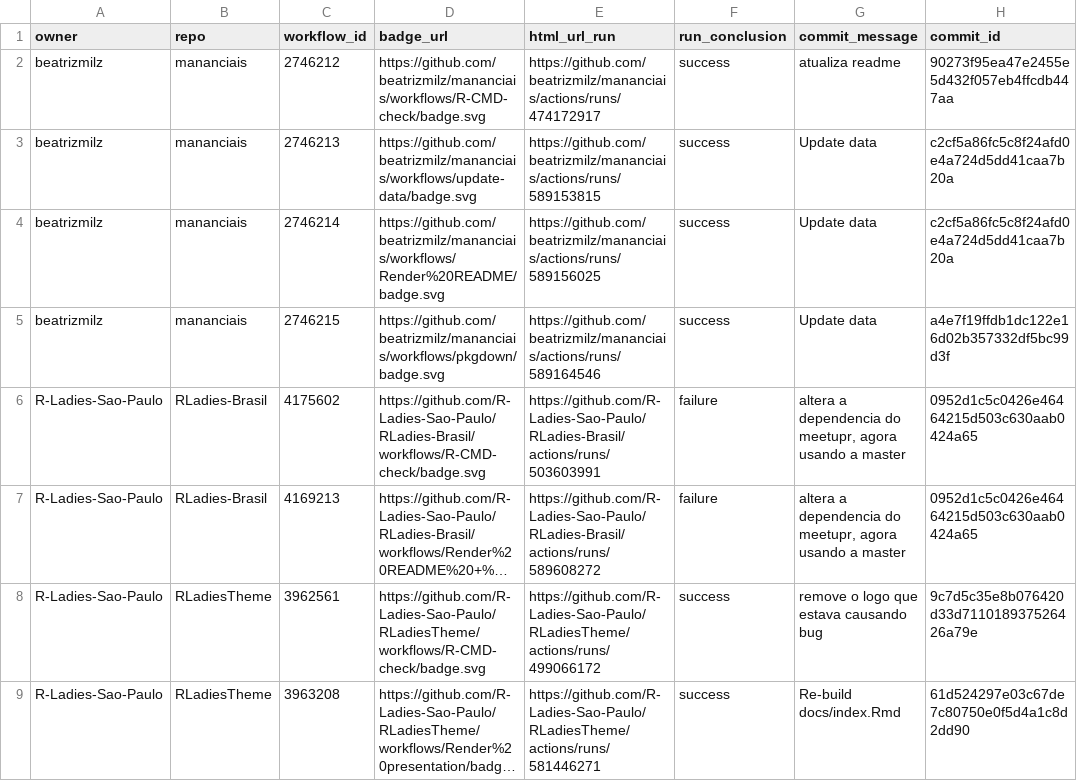
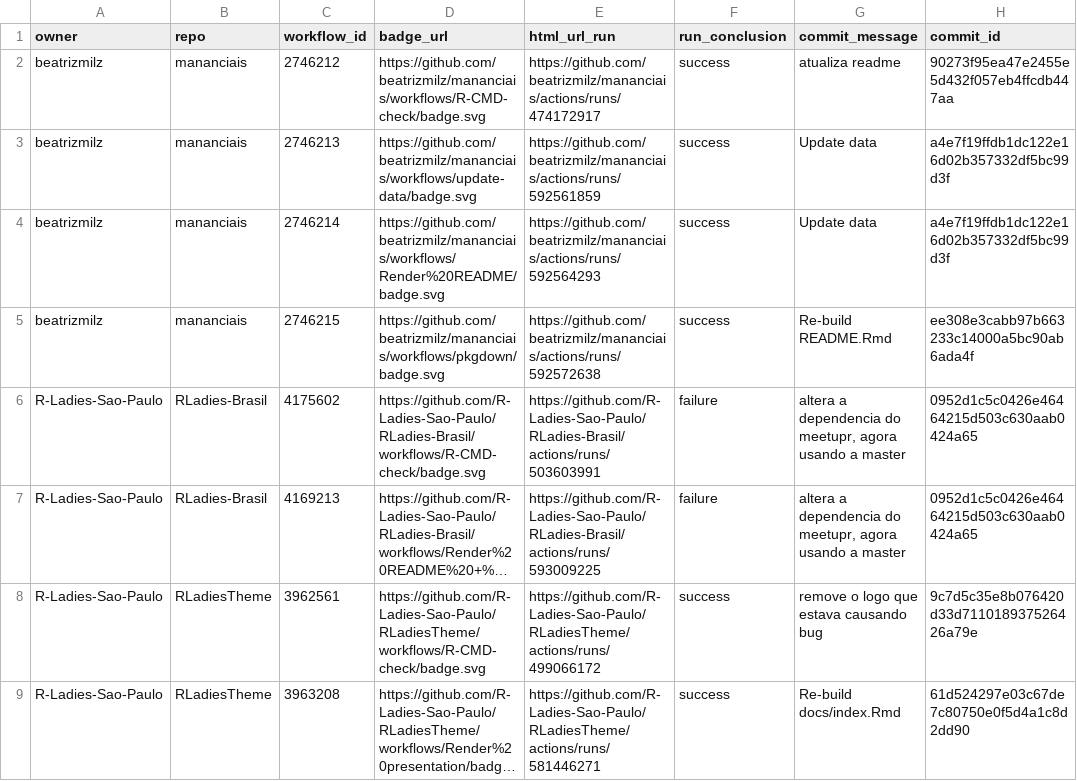
Before and after one commit to beatrizmilz/status, a CSV file: repos.csv, drawn as a sheet; only a part is shown; long unchanged cells end in …; the diff names each change by its address in the sheet, - before the commit and + after, or states it on an @@ line.

```diff
--- a/repos.csv
+++ b/repos.csv
-E3 (html_url_run): https://github.com/beatrizmilz/mananciais/actions/runs/589153815
+E3 (html_url_run): https://github.com/beatrizmilz/mananciais/actions/runs/592561859
-H3:H4 (commit_id): c2cf5a86fc5c8f24afd0e4a724d5dd41caa7b20a
+H3:H4 (commit_id): a4e7f19ffdb1dc122e16d02b357332df5bc99d3f
-E4 (html_url_run): https://github.com/beatrizmilz/mananciais/actions/runs/589156025
+E4 (html_url_run): https://github.com/beatrizmilz/mananciais/actions/runs/592564293
-E5 (html_url_run): https://github.com/beatrizmilz/mananciais/actions/runs/589164546
+E5 (html_url_run): https://github.com/beatrizmilz/mananciais/actions/runs/592572638
-G5 (commit_message): Update data
+G5 (commit_message): Re-build README.Rmd
-H5 (commit_id): a4e7f19ffdb1dc122e16d02b357332df5bc99d3f
+H5 (commit_id): ee308e3cabb97b663233c14000a5bc90ab6ada4f
-E7 (html_url_run): https://github.com/R-Ladies-Sao-Paulo/RLadies-Brasil/actions/runs/589608272
+E7 (html_url_run): https://github.com/R-Ladies-Sao-Paulo/RLadies-Brasil/actions/runs/593009225
```
Also changed, not shown: 1 other file.
